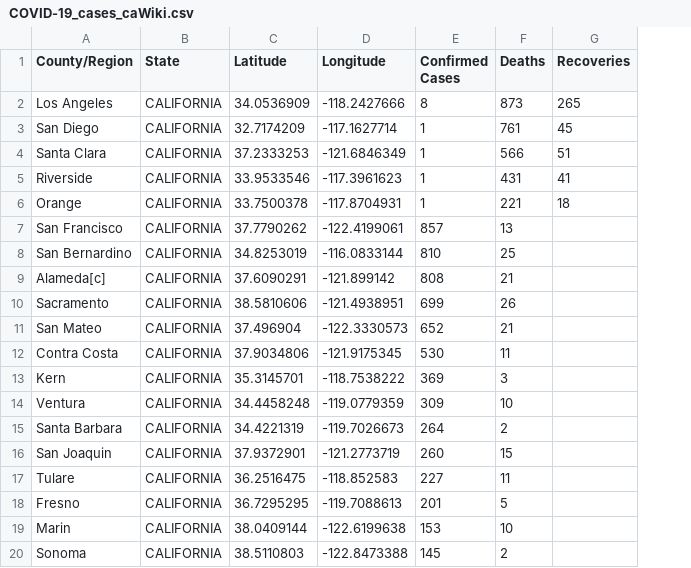
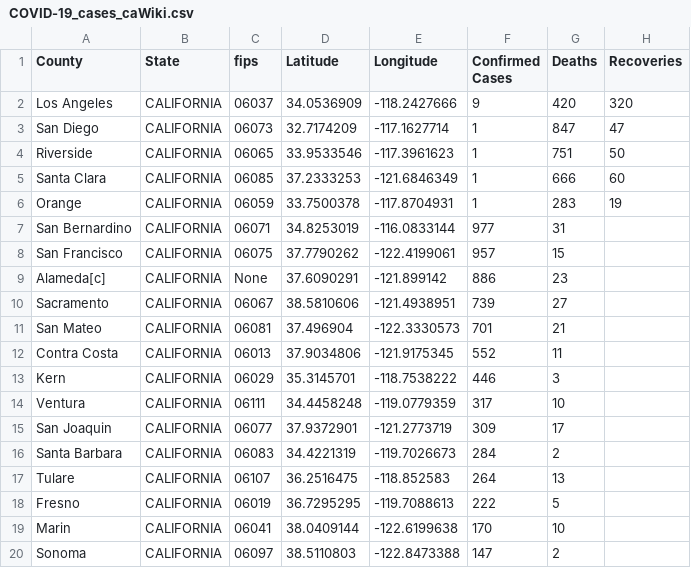
Before and after one commit to ThanatoSohne/COVID-19-Outbreak-Visualization-Tool, a CSV file: Web Scrapers/US States/COVID-19_cases_caWiki.csv, drawn as a sheet; only a part is shown; removed rows and columns are numbered as before the commit, all else as after; the diff covers the shown part only; the diff names each change by its address in the sheet, - before the commit and + after, or states it on an @@ line.

```diff
--- a/Web Scrapers/US States/COVID-19_cases_caWiki.csv
+++ b/Web Scrapers/US States/COVID-19_cases_caWiki.csv
+column C (fips), rows 2-4: 06037 | 06073 | 06065; rows 6-7: 06059 | 06071; rows 9-14: None | 06067 | 06081 | 06013 | 06029 | 06111; rows 16-20: 06083 | 06107 | 06019 | 06041 | 06097
-A1: County/Region
+A1: County
-F2 (Confirmed Cases): 8
+F2 (Confirmed Cases): 9
-G2 (Deaths): 873
+G2 (Deaths): 420
-H2 (Recoveries): 265
+H2 (Recoveries): 320
-G3 (Deaths): 761
+G3 (Deaths): 847
-H3 (Recoveries): 45
+H3 (Recoveries): 47
-row 4: Santa Clara | CALIFORNIA | 37.2333253 | -121.6846349 | 1 | 566 | 51
-G4 (Deaths): 431
+G4 (Deaths): 751
-H4 (Recoveries): 41
+H4 (Recoveries): 50
+row 5: Santa Clara | CALIFORNIA | 06085 | 37.2333253 | -121.6846349 | 1 | 666 | 60
-G6 (Deaths): 221
+G6 (Deaths): 283
-H6 (Recoveries): 18
+H6 (Recoveries): 19
-row 7: San Francisco | CALIFORNIA | 37.7790262 | -122.4199061 | 857 | 13
-F7 (Confirmed Cases): 810
+F7 (Confirmed Cases): 977
-G7 (Deaths): 25
+G7 (Deaths): 31
+row 8: San Francisco | CALIFORNIA | 06075 | 37.7790262 | -122.4199061 | 957 | 15
-F9 (Confirmed Cases): 808
+F9 (Confirmed Cases): 886
-G9 (Deaths): 21
+G9 (Deaths): 23
-F10 (Confirmed Cases): 699
+F10 (Confirmed Cases): 739
-G10 (Deaths): 26
+G10 (Deaths): 27
-F11 (Confirmed Cases): 652
+F11 (Confirmed Cases): 701
-F12 (Confirmed Cases): 530
+F12 (Confirmed Cases): 552
-F13 (Confirmed Cases): 369
+F13 (Confirmed Cases): 446
-F14 (Confirmed Cases): 309
+F14 (Confirmed Cases): 317
+row 15: San Joaquin | CALIFORNIA | 06077 | 37.9372901 | -121.2773719 | 309 | 17
-F16 (Confirmed Cases): 264
+F16 (Confirmed Cases): 284
-row 16: San Joaquin | CALIFORNIA | 37.9372901 | -121.2773719 | 260 | 15
-F17 (Confirmed Cases): 227
+F17 (Confirmed Cases): 264
-G17 (Deaths): 11
+G17 (Deaths): 13
-F18 (Confirmed Cases): 201
+F18 (Confirmed Cases): 222
-F19 (Confirmed Cases): 153
+F19 (Confirmed Cases): 170
-F20 (Confirmed Cases): 145
+F20 (Confirmed Cases): 147
```
Also changed, not shown: 7 added rows, 7 removed rows and 11 edited cells elsewhere in this file, Web Scrapers/US States/COVID-19_cases_akWiki.csv, Web Scrapers/US States/COVID-19_cases_aldoh.csv, 54 other files.
